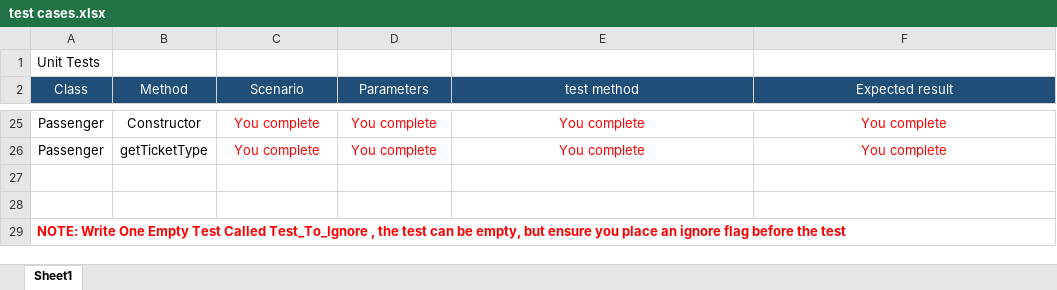
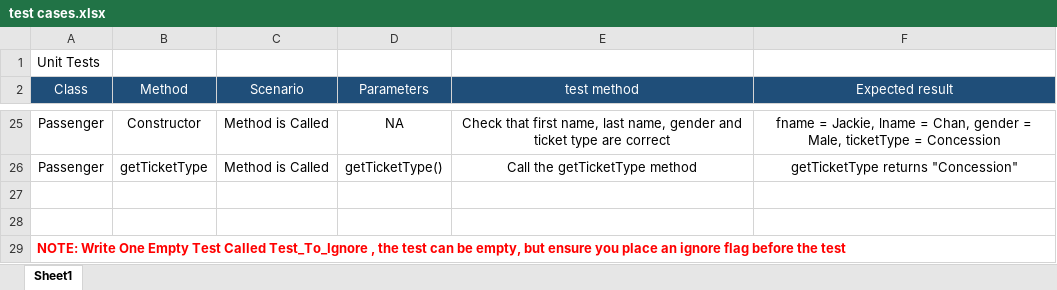
Before and after one commit to Phylo606/ICTPRG418-2020, an Excel workbook: Week 2/Dip_SWD_Test_Exercise/test cases.xlsx, sheet Sheet1, drawn as a sheet; only a part is shown, gaps mark what is left out; values as stored, in another font and other column widths than the file's, no borders; the diff covers the shown part only; the diff names each change by its address in the sheet, - before the commit and + after, or states it on an @@ line.

```diff
--- a/Week 2/Dip_SWD_Test_Exercise/test cases.xlsx (sheet Sheet1)
+++ b/Week 2/Dip_SWD_Test_Exercise/test cases.xlsx (sheet Sheet1)
-C25:C26 (Scenario): You complete
+C25:C26 (Scenario): Method is Called
-C25:F26 text colour: #FF0000
+C25:F26 text colour: black
-D25 (Parameters): You complete
+D25 (Parameters): NA
-E25 (test method): You complete
+E25 (test method): Check that first name, last name, gender and ticket type are correct
-F25 (Expected result): You complete
+F25 (Expected result): fname = Jackie, lname = Chan, gender = Male, ticketType = Concession
-D26 (Parameters): You complete
+D26 (Parameters): getTicketType()
-E26 (test method): You complete
+E26 (test method): Call the getTicketType method
-F26 (Expected result): You complete
+F26 (Expected result): getTicketType returns "Concession"
```
Also changed, not shown: 32 edited cells and cell formats elsewhere in this sheet, 11 other files.
